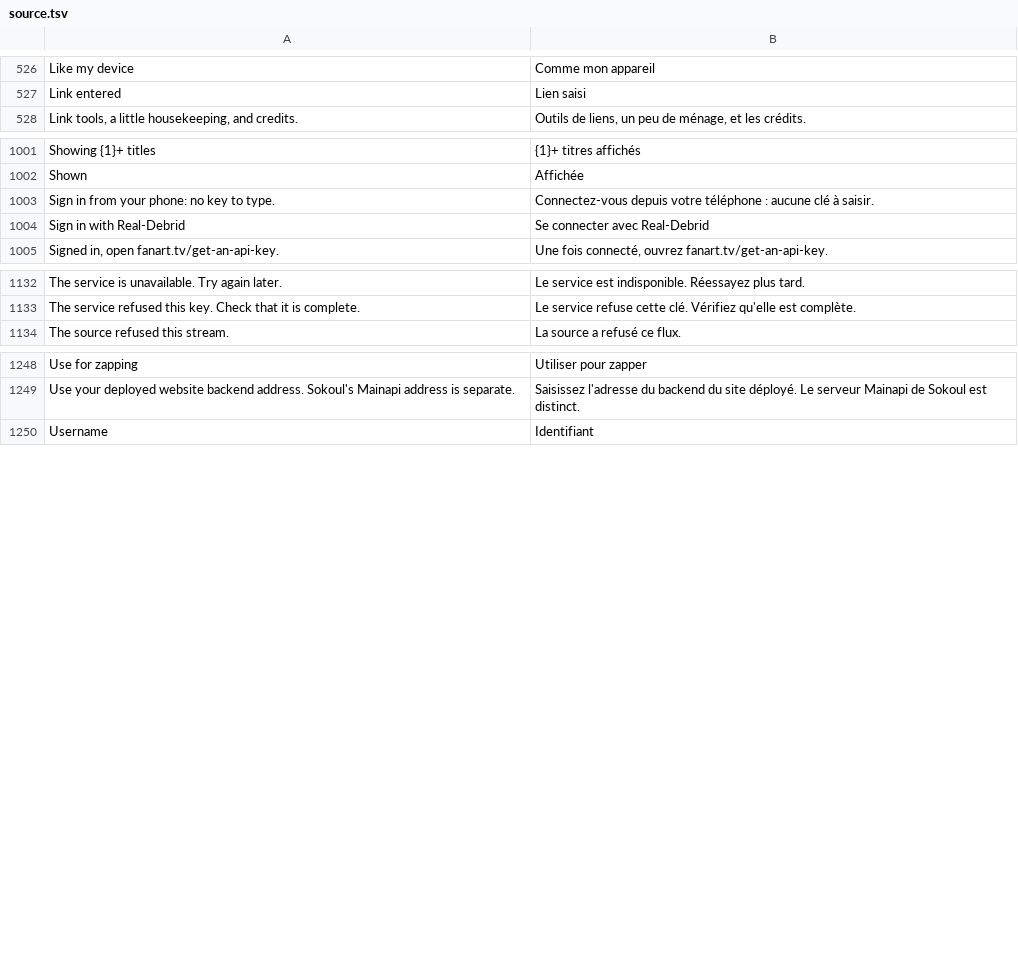
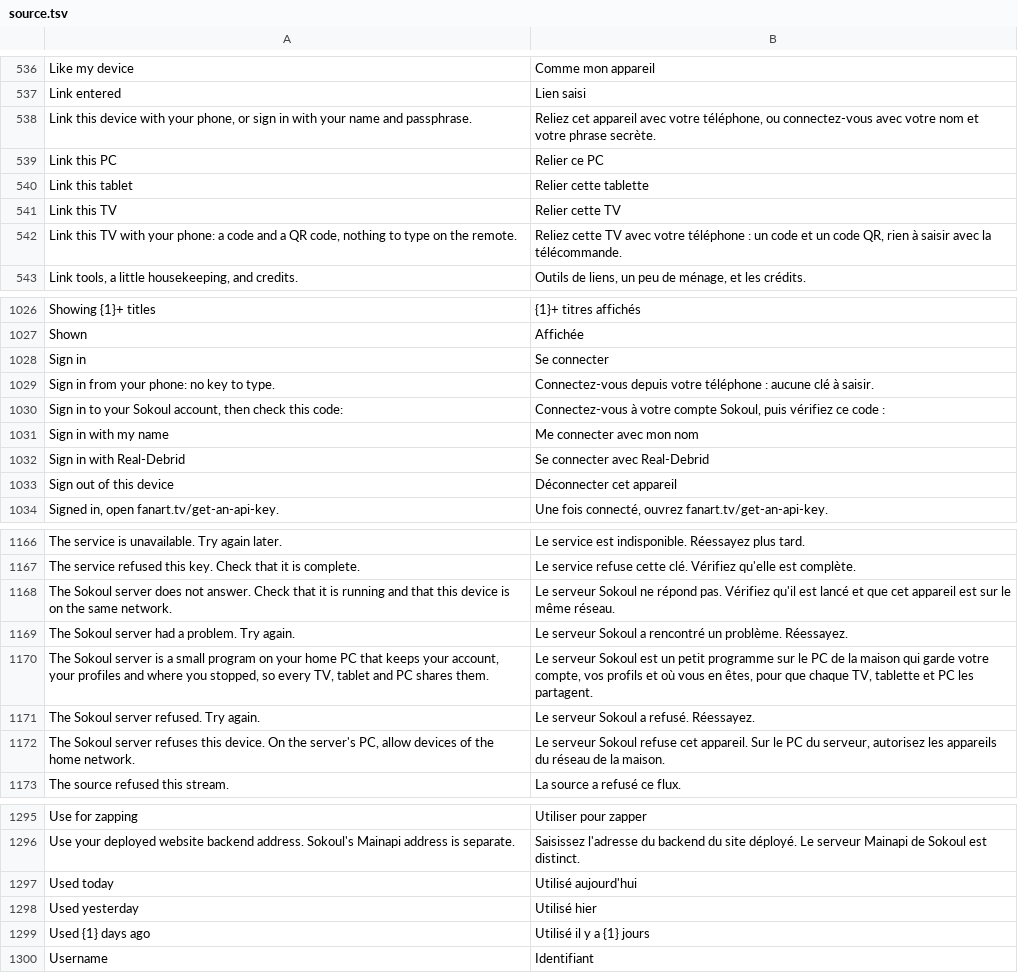
Before and after one commit to iwelioum/Sokoul, a TSV file: app/src/main/resources/i18n/source.tsv, drawn as a sheet; only a part is shown, gaps mark what is left out; the diff covers the shown part only.

```diff
--- a/app/src/main/resources/i18n/source.tsv
+++ b/app/src/main/resources/i18n/source.tsv
@@ -527,2 +537,7 @@ Like my device	Comme mon appareil
 Link entered	Lien saisi
+Link this device with your phone, or sign in with your name and passphrase.	Reliez cet appareil avec votre téléphone, ou connectez-vous avec votre nom et votre phrase secrète.
+Link this PC	Relier ce PC
+Link this tablet	Relier cette tablette
+Link this TV	Relier cette TV
+Link this TV with your phone: a code and a QR code, nothing to type on the remote.	Reliez cette TV avec votre téléphone : un code et un code QR, rien à saisir avec la télécommande.
 Link tools, a little housekeeping, and credits.	Outils de liens, un peu de ménage, et les crédits.
@@ -1002,4 +1027,8 @@ Showing {1}+ titles	{1}+ titres affichés
 Shown	Affichée
+Sign in	Se connecter
 Sign in from your phone: no key to type.	Connectez-vous depuis votre téléphone : aucune clé à saisir.
+Sign in to your Sokoul account, then check this code:	Connectez-vous à votre compte Sokoul, puis vérifiez ce code :
+Sign in with my name	Me connecter avec mon nom
 Sign in with Real-Debrid	Se connecter avec Real-Debrid
+Sign out of this device	Déconnecter cet appareil
 Signed in, open fanart.tv/get-an-api-key.	Une fois connecté, ouvrez fanart.tv/get-an-api-key.
@@ -1133,2 +1167,7 @@ The service is unavailable. Try again later.	Le service est indisponible. Réess
 The service refused this key. Check that it is complete.	Le service refuse cette clé. Vérifiez qu'elle est complète.
+The Sokoul server does not answer. Check that it is running and that this device is on the same network.	Le serveur Sokoul ne répond pas. Vérifiez qu'il est lancé et que cet appareil est sur le même réseau.
+The Sokoul server had a problem. Try again.	Le serveur Sokoul a rencontré un problème. Réessayez.
+The Sokoul server is a small program on your home PC that keeps your account, your profiles and where you stopped, so every TV, tablet and PC shares them.	Le serveur Sokoul est un petit programme sur le PC de la maison qui garde votre compte, vos profils et où vous en êtes, pour que chaque TV, tablette et PC les partagent.
+The Sokoul server refused. Try again.	Le serveur Sokoul a refusé. Réessayez.
+The Sokoul server refuses this device. On the server's PC, allow devices of the home network.	Le serveur Sokoul refuse cet appareil. Sur le PC du serveur, autorisez les appareils du réseau de la maison.
 The source refused this stream.	La source a refusé ce flux.
@@ -1249,2 +1296,5 @@ Use for zapping	Utiliser pour zapper
 Use your deployed website backend address. Sokoul's Mainapi address is separate.	Saisissez l'adresse du backend du site déployé. Le serveur Mainapi de Sokoul est distinct.
+Used today	Utilisé aujourd'hui
+Used yesterday	Utilisé hier
+Used {1} days ago	Utilisé il y a {1} jours
 Username	Identifiant
```
Also changed, not shown: 35 added rows elsewhere in this file, app/src/main/resources/i18n/ar.tsv, app/src/main/resources/i18n/de.tsv, 16 other files.
